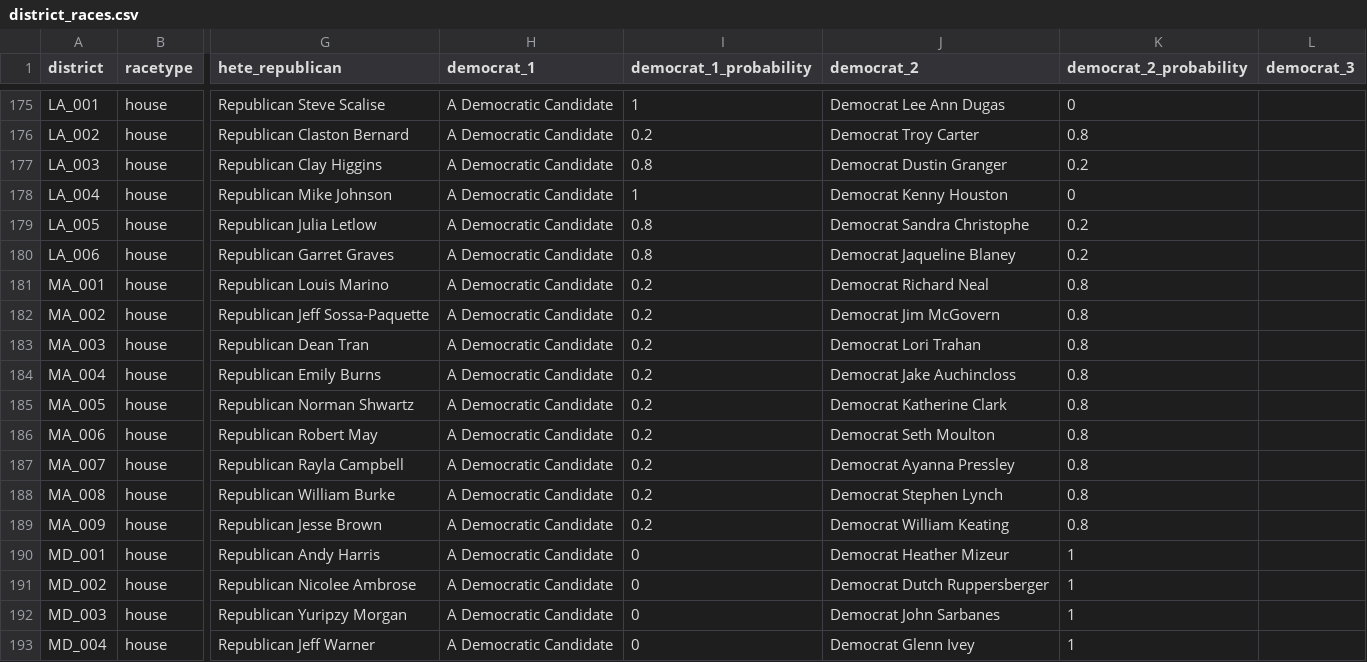
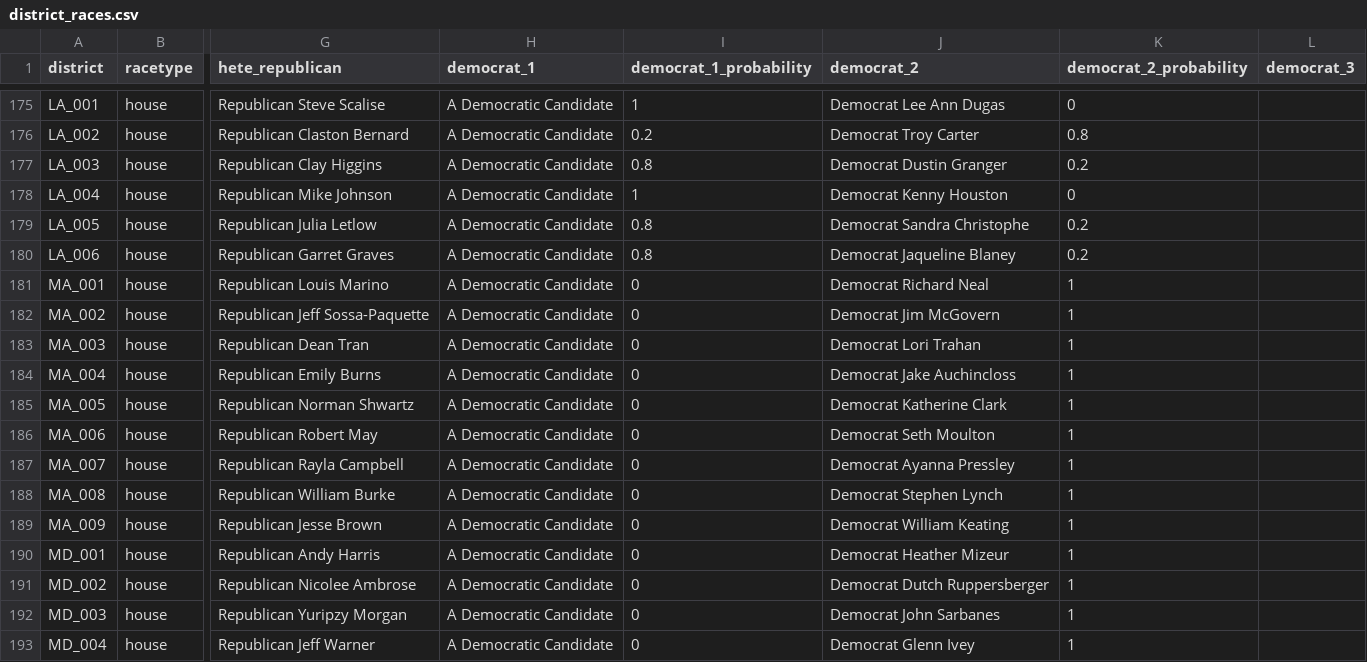
Before and after one commit to carnival-farmer/data, a CSV file: district_races.csv, drawn as a sheet; only a part is shown, gaps mark what is left out; the diff names each change by its address in the sheet, - before the commit and + after, or states it on an @@ line.

```diff
--- a/district_races.csv
+++ b/district_races.csv
-I181:I189 (democrat_1_probability): 0.2
+I181:I189 (democrat_1_probability): 0
-K181:K189 (democrat_2_probability): 0.8
+K181:K189 (democrat_2_probability): 1
```
Also changed, not shown: state_races.csv.
